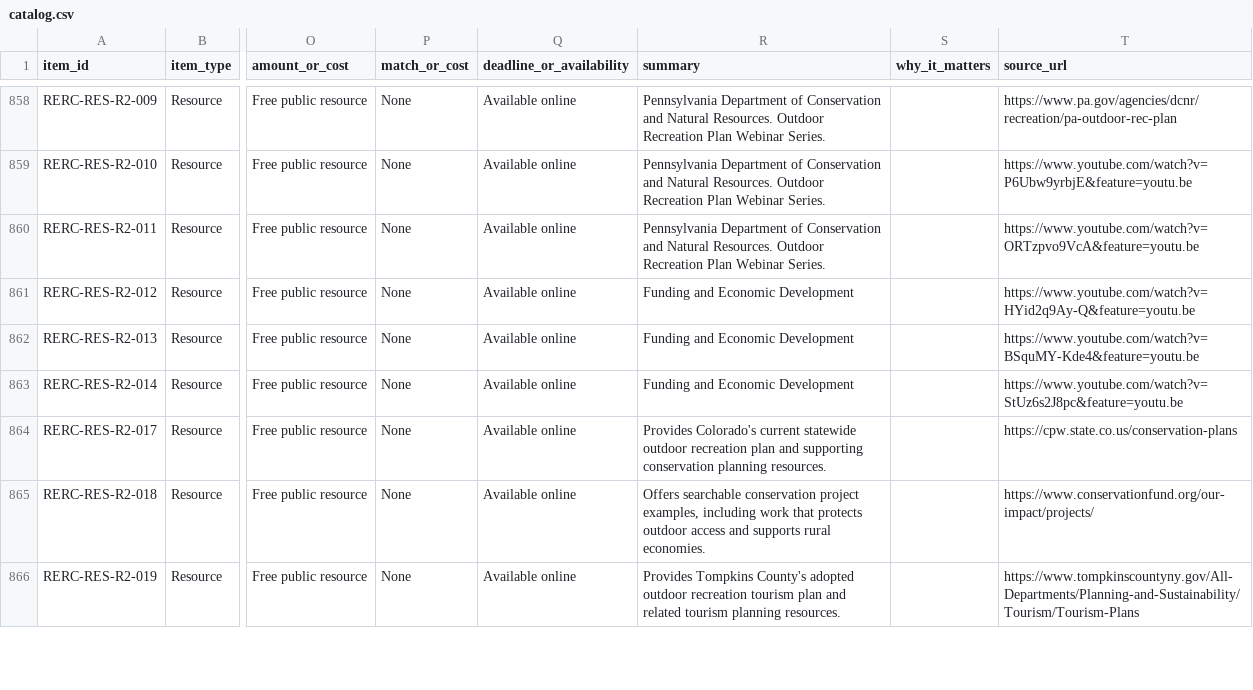
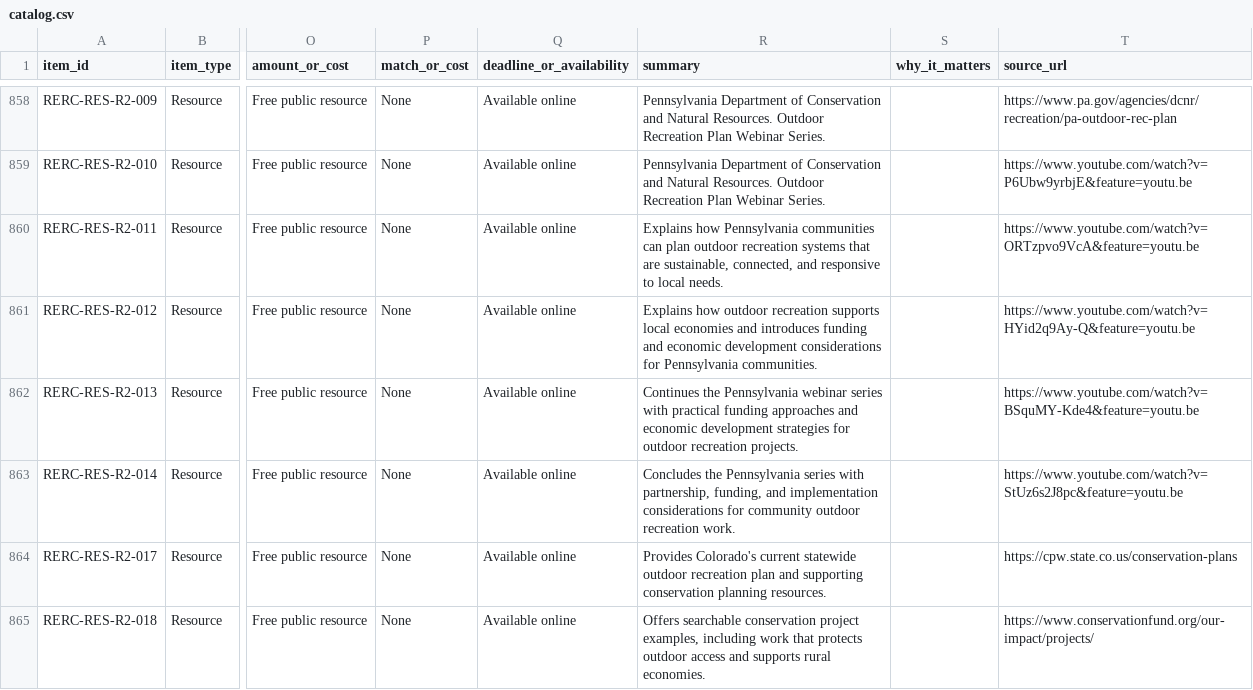
Before and after one commit to abiodunonanuga/rerc-grant-finder, a CSV file: maintenance/catalog.csv, drawn as a sheet; only a part is shown, gaps mark what is left out; the shorter side is filled out with more unchanged rows; the diff names each change by its address in the sheet, - before the commit and + after, or states it on an @@ line.

Commit message:
Improve Appendix webinar descriptions

```diff
--- a/maintenance/catalog.csv
+++ b/maintenance/catalog.csv
-R860 (summary): Pennsylvania Department of Conservation and Natural Resources. Outdoor Recreation Plan Webinar Series.
+R860 (summary): Explains how Pennsylvania communities can plan outdoor recreation systems that are sustainable, connected, and responsive to local needs.
-R861 (summary): Funding and Economic Development
+R861 (summary): Explains how outdoor recreation supports local economies and introduces funding and economic development considerations for Pennsylvania communities.
-R862 (summary): Funding and Economic Development
+R862 (summary): Continues the Pennsylvania webinar series with practical funding approaches and economic development strategies for outdoor recreation projects.
-R863 (summary): Funding and Economic Development
+R863 (summary): Concludes the Pennsylvania series with partnership, funding, and implementation considerations for community outdoor recreation work.
```
Also changed, not shown: 2 other files.
